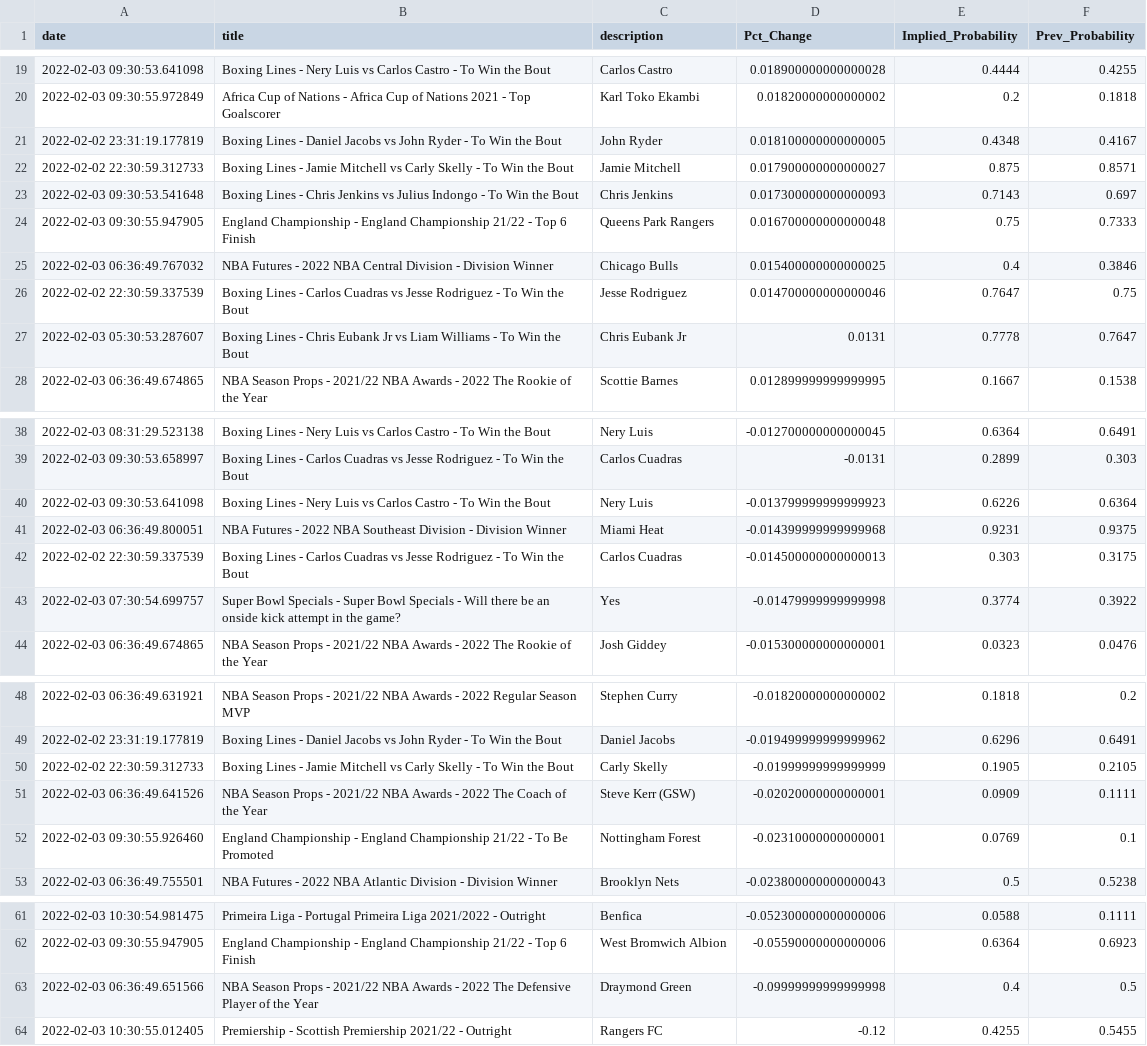
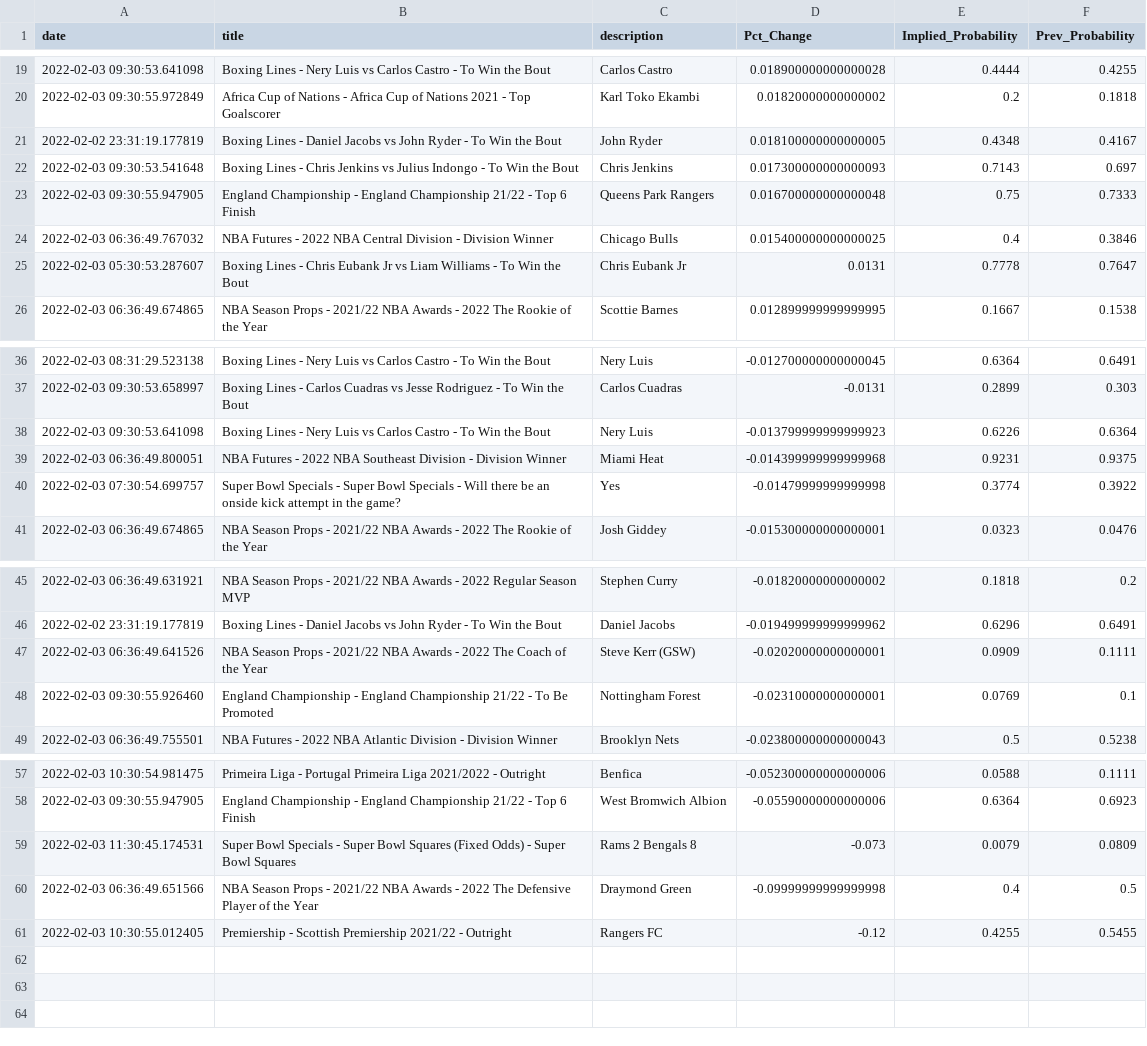
Before and after one commit to aaroncolesmith/bovada, a CSV file: bovada_scatter.csv, drawn as a sheet; only a part is shown, gaps mark what is left out.

Commit message:
colab_commit

```diff
--- a/bovada_scatter.csv
+++ b/bovada_scatter.csv
@@ -21,3 +21,2 @@ date,title,description,Pct_Change,Implied_Probability,Prev_Probability
 2022-02-02 23:31:19.177819,Boxing Lines - Daniel Jacobs vs John Ryder - To Win the Bout,John Ryder,0.018100000000000005,0.4348,0.4167
-2022-02-02 22:30:59.312733,Boxing Lines - Jamie Mitchell vs Carly Skelly - To Win the Bout,Jamie Mitchell,0.017900000000000027,0.875,0.8571
 2022-02-03 09:30:53.541648,Boxing Lines - Chris Jenkins vs Julius Indongo - To Win the Bout,Chris Jenkins,0.017300000000000093,0.7143,0.697
@@ -25,3 +24,2 @@ date,title,description,Pct_Change,Implied_Probability,Prev_Probability
 2022-02-03 06:36:49.767032,NBA Futures - 2022 NBA Central Division - Division Winner,Chicago Bulls,0.015400000000000025,0.4,0.3846
-2022-02-02 22:30:59.337539,Boxing Lines - Carlos Cuadras vs Jesse Rodriguez - To Win the Bout,Jesse Rodriguez,0.014700000000000046,0.7647,0.75
 2022-02-03 05:30:53.287607,Boxing Lines - Chris Eubank Jr vs Liam Williams - To Win the Bout,Chris Eubank Jr,0.0131,0.7778,0.7647
@@ -41,3 +39,2 @@ date,title,description,Pct_Change,Implied_Probability,Prev_Probability
 2022-02-03 06:36:49.800051,NBA Futures - 2022 NBA Southeast Division - Division Winner,Miami Heat,-0.014399999999999968,0.9231,0.9375
-2022-02-02 22:30:59.337539,Boxing Lines - Carlos Cuadras vs Jesse Rodriguez - To Win the Bout,Carlos Cuadras,-0.014500000000000013,0.303,0.3175
 2022-02-03 07:30:54.699757,Super Bowl Specials - Super Bowl Specials - Will there be an onside kick attempt in the game?,Yes,-0.01479999999999998,0.3774,0.3922
@@ -49,3 +46,2 @@ date,title,description,Pct_Change,Implied_Probability,Prev_Probability
 2022-02-02 23:31:19.177819,Boxing Lines - Daniel Jacobs vs John Ryder - To Win the Bout,Daniel Jacobs,-0.019499999999999962,0.6296,0.6491
-2022-02-02 22:30:59.312733,Boxing Lines - Jamie Mitchell vs Carly Skelly - To Win the Bout,Carly Skelly,-0.01999999999999999,0.1905,0.2105
 2022-02-03 06:36:49.641526,NBA Season Props - 2021/22 NBA Awards - 2022 The Coach of the Year,Steve Kerr (GSW),-0.02020000000000001,0.0909,0.1111
@@ -62,2 +58,3 @@ date,title,description,Pct_Change,Implied_Probability,Prev_Probability
 2022-02-03 09:30:55.947905,England Championship - England Championship 21/22 - Top 6 Finish,West Bromwich Albion,-0.05590000000000006,0.6364,0.6923
+2022-02-03 11:30:45.174531,Super Bowl Specials - Super Bowl Squares (Fixed Odds) - Super Bowl Squares,Rams 2 Bengals 8,-0.073,0.0079,0.0809
 2022-02-03 06:36:49.651566,NBA Season Props - 2021/22 NBA Awards - 2022 The Defensive Player of the Year,Draymond Green,-0.09999999999999998,0.4,0.5
```
